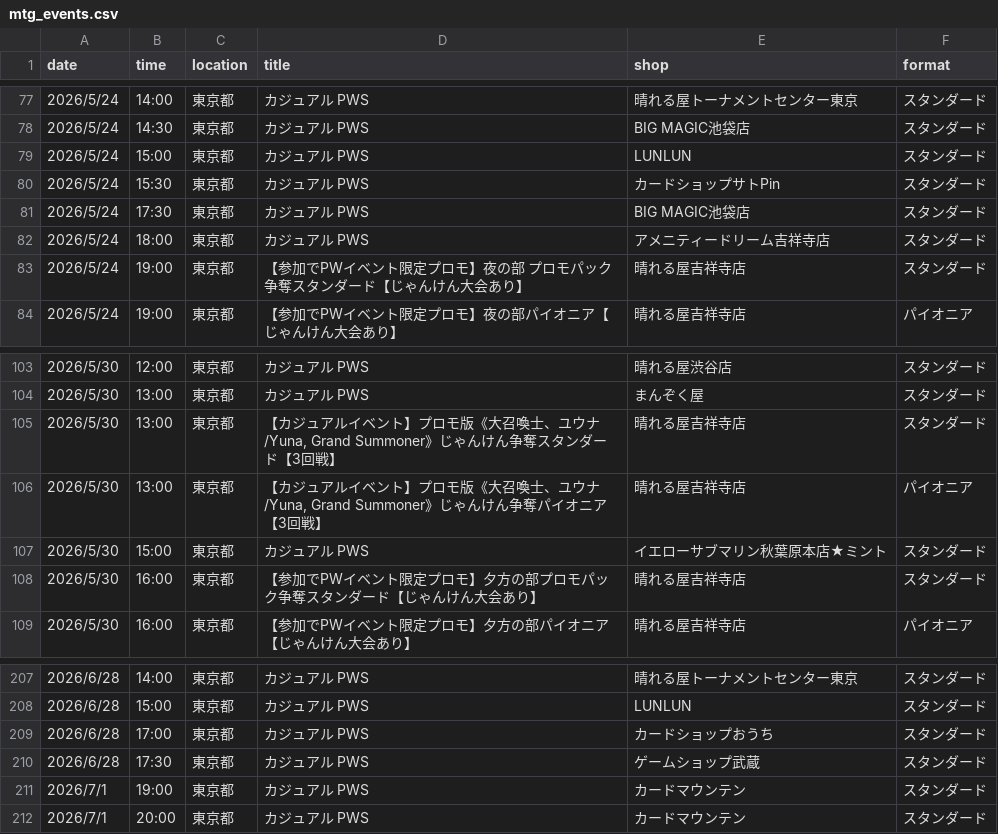
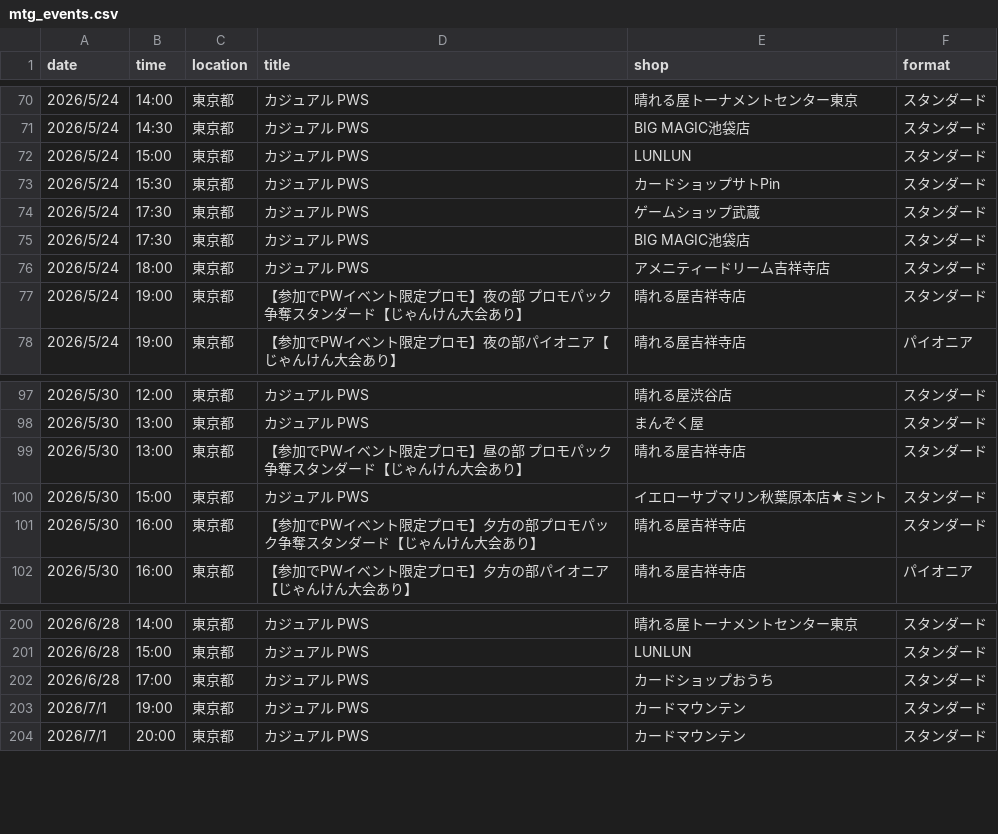
Before and after one commit to wakame1367/mtg_official_event_scraper, a CSV file: mtg_events.csv, drawn as a sheet; only a part is shown, gaps mark what is left out; the diff covers the shown part only.

```diff
--- a/mtg_events.csv
+++ b/mtg_events.csv
@@ -80,2 +73,3 @@
 2026/5/24,15:30,東京都,カジュアル PWS,カードショップサトPin,スタンダード
+2026/5/24,17:30,東京都,カジュアル PWS,ゲームショップ武蔵,スタンダード
 2026/5/24,17:30,東京都,カジュアル PWS,BIG MAGIC池袋店,スタンダード
@@ -104,4 +98,3 @@
 2026/5/30,13:00,東京都,カジュアル PWS,まんぞく屋,スタンダード
-2026/5/30,13:00,東京都,"【カジュアルイベント】プロモ版《大召喚士、ユウナ/Yuna, Grand Summoner》じゃんけん争奪スタンダード【3回戦】",晴れる屋吉祥寺店,スタンダード
-2026/5/30,13:00,東京都,"【カジュアルイベント】プロモ版《大召喚士、ユウナ/Yuna, Grand Summoner》じゃんけん争奪パイオニア【3回戦】",晴れる屋吉祥寺店,パイオニア
+2026/5/30,13:00,東京都,【参加でPWイベント限定プロモ】昼の部 プロモパック争奪スタンダード【じゃんけん大会あり】,晴れる屋吉祥寺店,スタンダード
 2026/5/30,15:00,東京都,カジュアル PWS,イエローサブマリン秋葉原本店★ミント,スタンダード
@@ -209,3 +202,2 @@
 2026/6/28,17:00,東京都,カジュアル PWS,カードショップおうち,スタンダード
-2026/6/28,17:30,東京都,カジュアル PWS,ゲームショップ武蔵,スタンダード
 2026/7/1,19:00,東京都,カジュアル PWS,カードマウンテン,スタンダード
```
Also changed, not shown: 2 added rows, 7 removed rows and 1 moved row elsewhere in this file, mtg_events_latest.csv, 2 other files.
